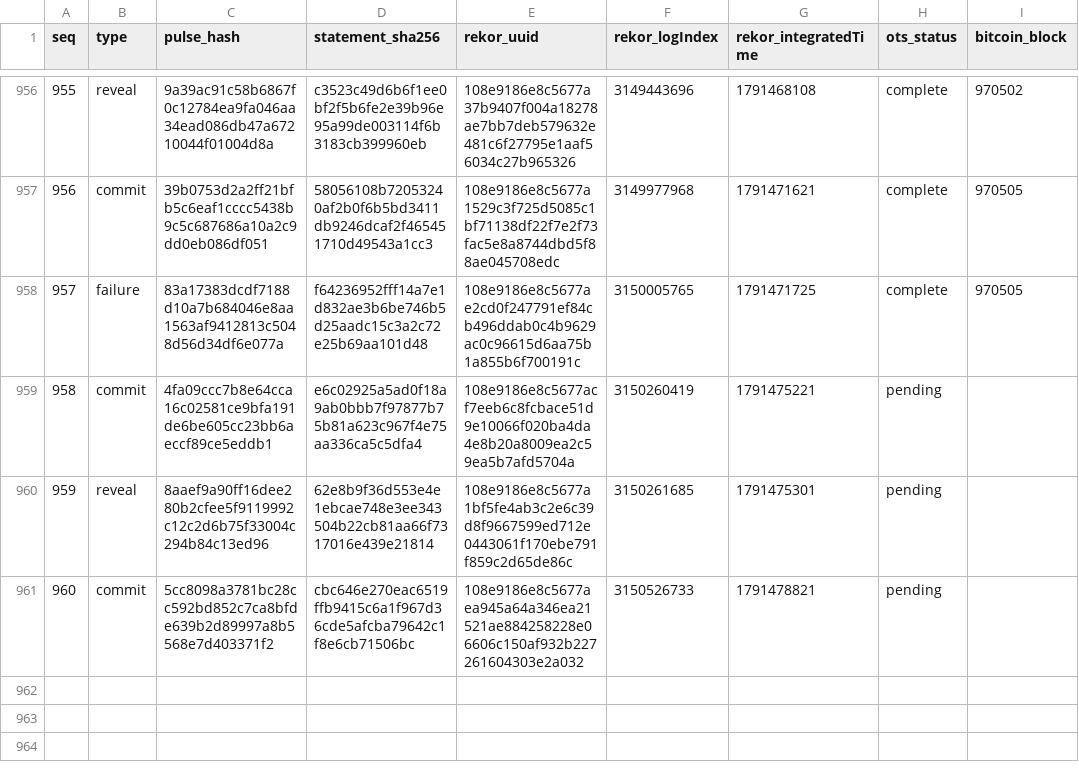
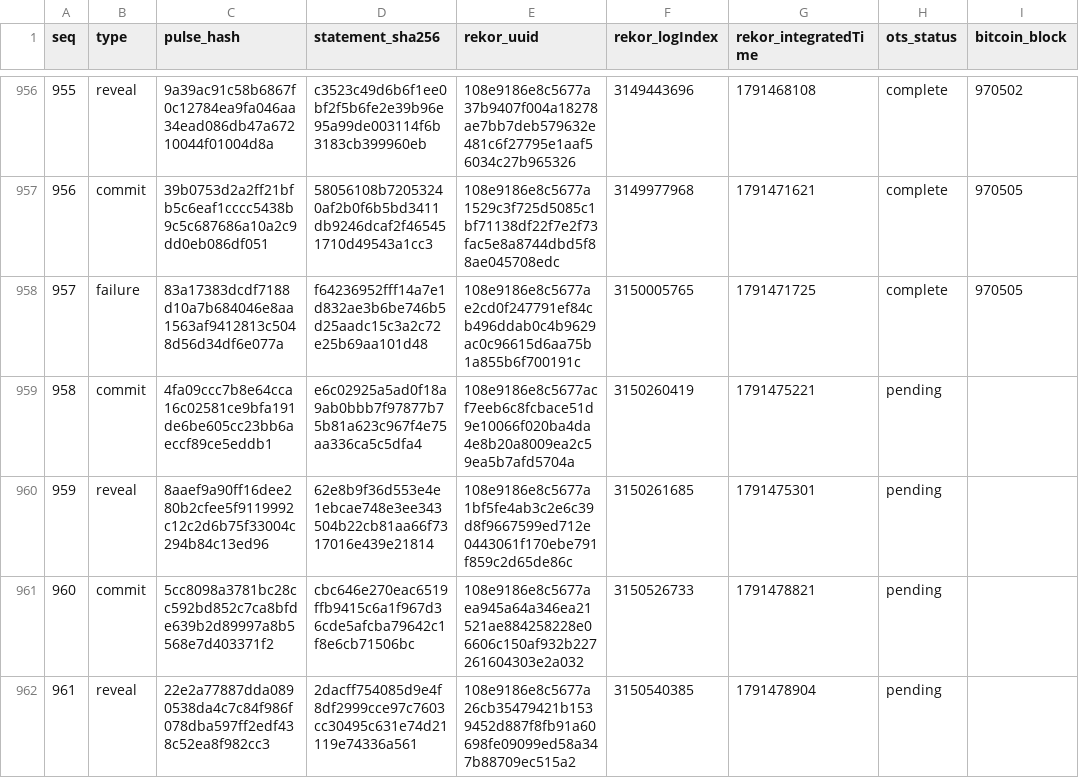
Before and after one commit to docdailey/qrng-beacon-log, a TSV file: INDEX.tsv, drawn as a sheet; only a part is shown, gaps mark what is left out; the diff names each change by its address in the sheet, - before the commit and + after, or states it on an @@ line.

Commit message:
anchors: 961 pulses anchored (run 37813338685)

```diff
--- a/INDEX.tsv
+++ b/INDEX.tsv
+row 962: 961 | reveal | 22e2a77887dda0890538da4c7c84f986f078dba597ff2edf438c52ea8f982cc3 | 2dacff754085d9e4f8df2999cce97c7603cc30495c631e74d21119e74336a561 | 108e9186e8c5677a26cb35479421b1539452d887f8fb91a60698fe09099ed58a347b88709ec515a2 | 3150540385 | 1791478904 | pending
```
Also changed, not shown: CHECKPOINTS.tsv, 5 other files.
